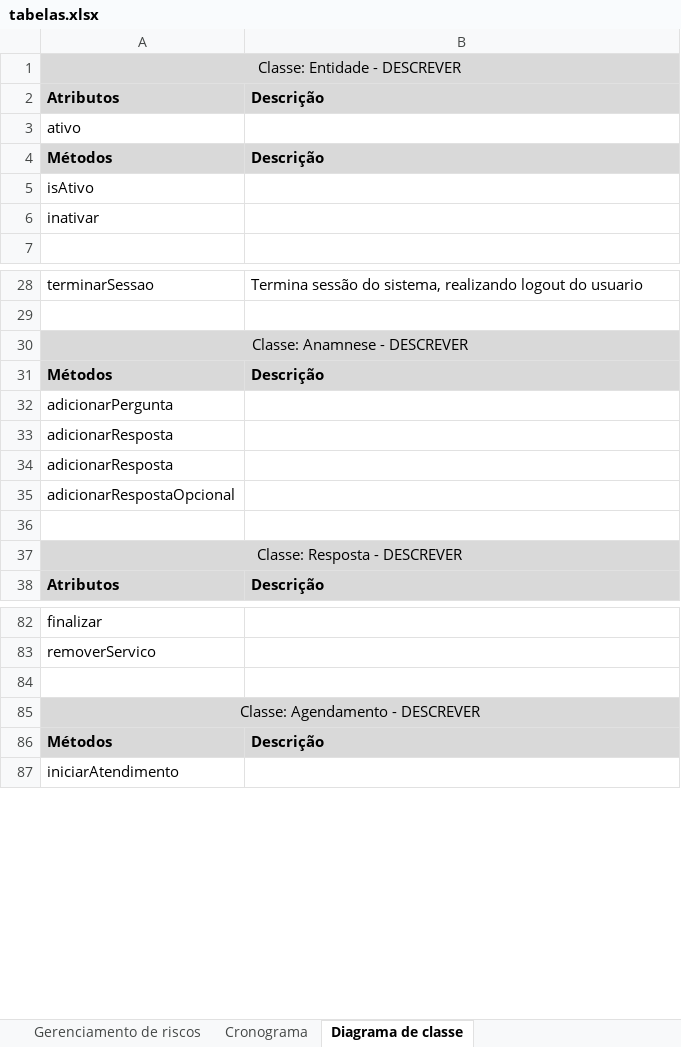
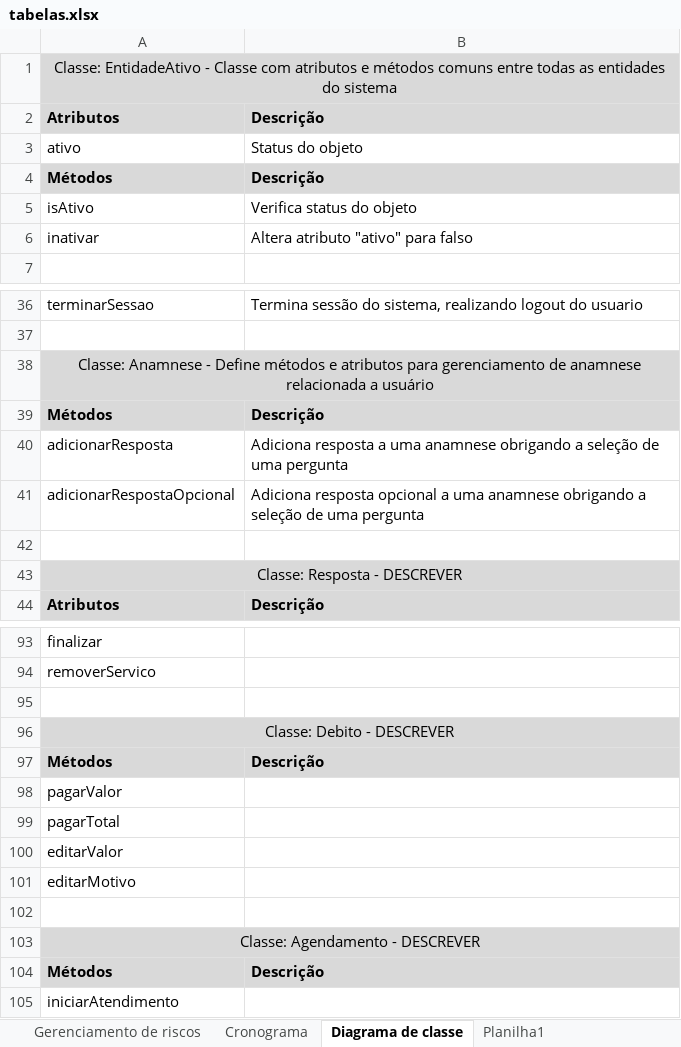
Before and after one commit to renahnschultz/odonto-system-manager, an Excel workbook: docs/tabelas.xlsx, sheet Diagrama de classe, drawn as a sheet; only a part is shown, gaps mark what is left out; values as stored, in another font and other column widths than the file's, no borders; removed rows and columns are numbered as before the commit, all else as after; the diff covers the shown part only; the diff names each change by its address in the sheet, - before the commit and + after, or states it on an @@ line.

```diff
--- a/docs/tabelas.xlsx (sheet Diagrama de classe)
+++ b/docs/tabelas.xlsx (sheet Diagrama de classe)
+sheet tab: Planilha1
-A1: Classe: Entidade - DESCREVER
+A1: Classe: EntidadeAtivo - Classe com atributos e métodos comuns entre todas as entidades do sistema
-B3: (empty)
+B3: Status do objeto
-B5: (empty)
+B5: Verifica status do objeto
-B6: (empty)
+B6: Altera atributo "ativo" para falso
-A38: …Anamnese - DESCREVER
+A38: …Anamnese - Define métodos e atributos para gerenciamento de anamnese relacionada a usuário
@@ row 32 moved to row 49: adicionarPergunta @@
-B40: (empty)
+B40: Adiciona resposta a uma anamnese obrigando a seleção de uma pergunta
-row 34: adicionarResposta
-B41: (empty)
+B41: Adiciona resposta opcional a uma anamnese obrigando a seleção de uma pergunta
+row 96: Classe: Debito - DESCREVER
+row 97: Métodos | Descrição
+row 98: pagarValor
+row 99: pagarTotal
+row 100: editarValor
+row 101: editarMotivo
+row 102: (empty)
```
Also changed, not shown: 52 added rows, 4 edited cells, cell formats and merged cells elsewhere in this sheet, 1 other file.
